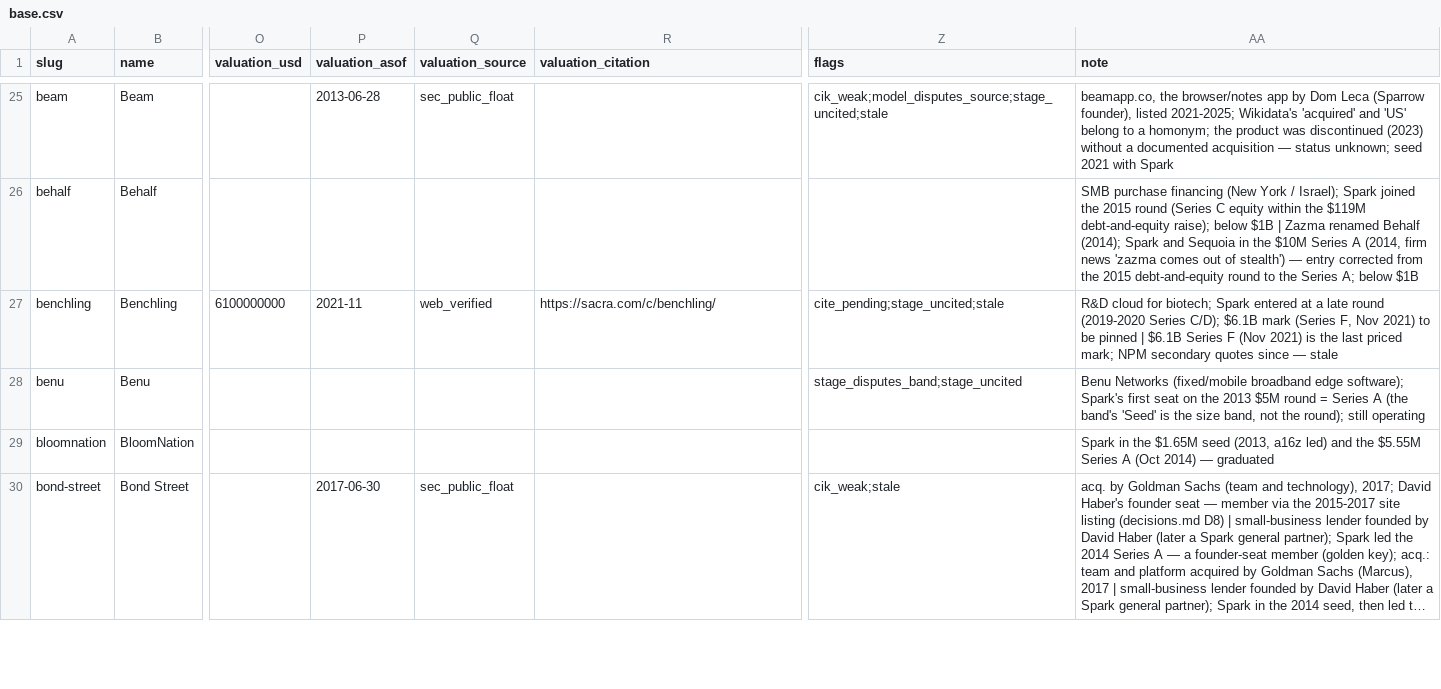
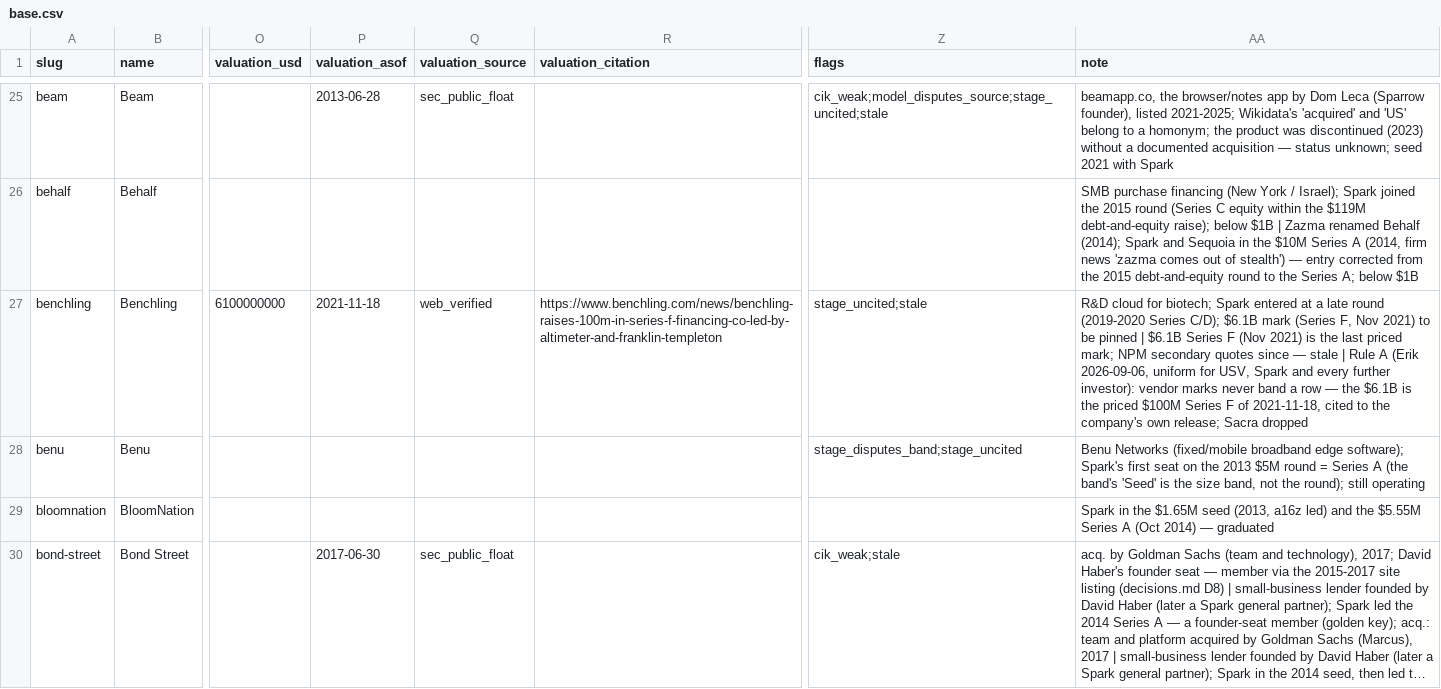
Before and after one commit to Erik-List/merit-capital, a CSV file: data/collection/investors/spark-capital/base.csv, drawn as a sheet; only a part is shown, gaps mark what is left out; long unchanged cells end in …; the diff covers the shown part only; the diff names each change by its address in the sheet, - before the commit and + after, or states it on an @@ line.

```diff
--- a/data/collection/investors/spark-capital/base.csv
+++ b/data/collection/investors/spark-capital/base.csv
-P27 (valuation_asof): 2021-11
+P27 (valuation_asof): 2021-11-18
-R27 (valuation_citation): https://sacra.com/c/benchling/
+R27 (valuation_citation): https://www.benchling.com/news/benchling-raises-100m-in-series-f-financing-co-led-by-altimeter-and-franklin-templeton
-Z27 (flags): cite_pending;stage_uncited;stale
+Z27 (flags): stage_uncited;stale
-AA27 (note): …— stale
+AA27 (note): …— stale | Rule A (Erik 2026-09-06, uniform for USV, Spark and every further investor): vendor marks never band a row — the $6.1B is the priced $100M Series F of 2021-11-18, cited to the company's own release; Sacra dropped
```
Also changed, not shown: 36 edited cells elsewhere in this file, 5 other files.
